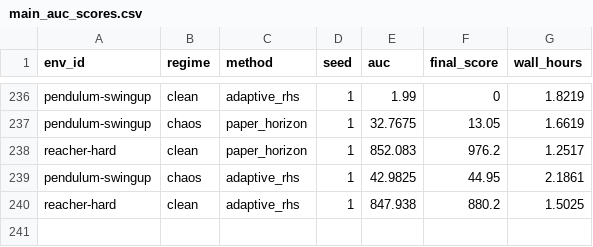
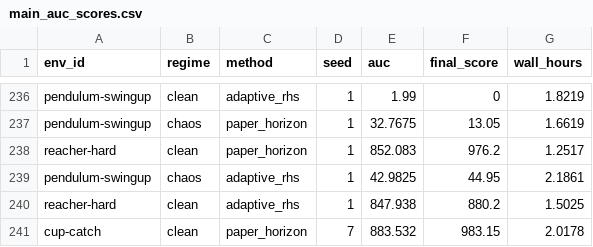
Before and after one commit to gguiomar/tdmpc2-jax, a CSV file: runs/results/corl_compact_v3/tables/main_auc_scores.csv, drawn as a sheet; only a part is shown, gaps mark what is left out.

```diff
--- a/runs/results/corl_compact_v3/tables/main_auc_scores.csv
+++ b/runs/results/corl_compact_v3/tables/main_auc_scores.csv
@@ -240 +240,2 @@ pendulum-swingup,chaos,adaptive_rhs,1,42.9825,44.95,2.1861
 reacher-hard,clean,adaptive_rhs,1,847.938,880.2,1.5025
+cup-catch,clean,paper_horizon,7,883.532,983.15,2.0178
```
Also changed, not shown: runs/results/corl_compact_v3/tables/compute_runtime.csv, runs/results/corl_compact_v3/tables/main_final_scores.csv, 11 other files.
